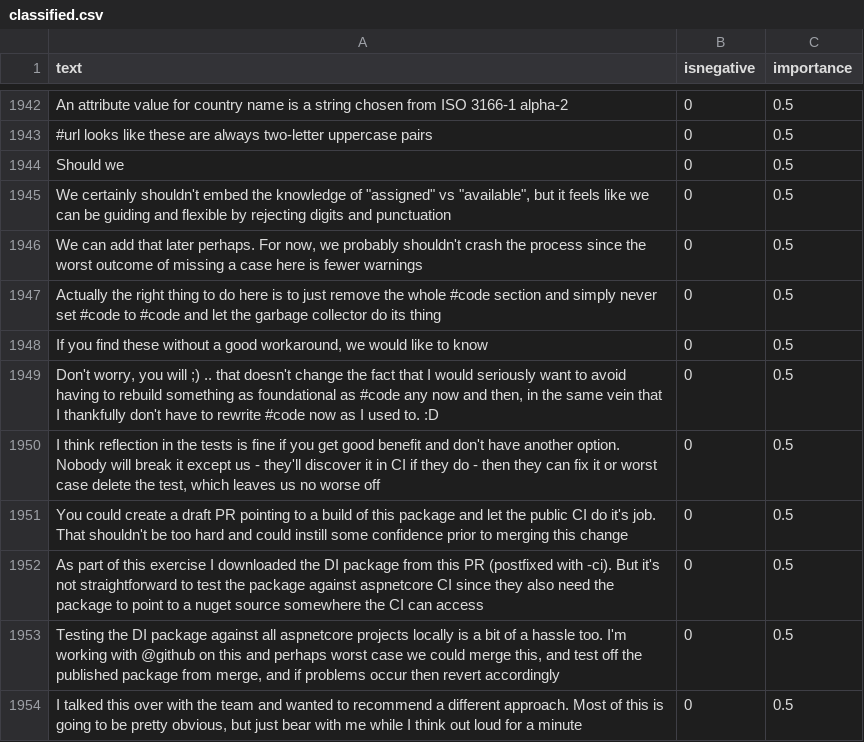
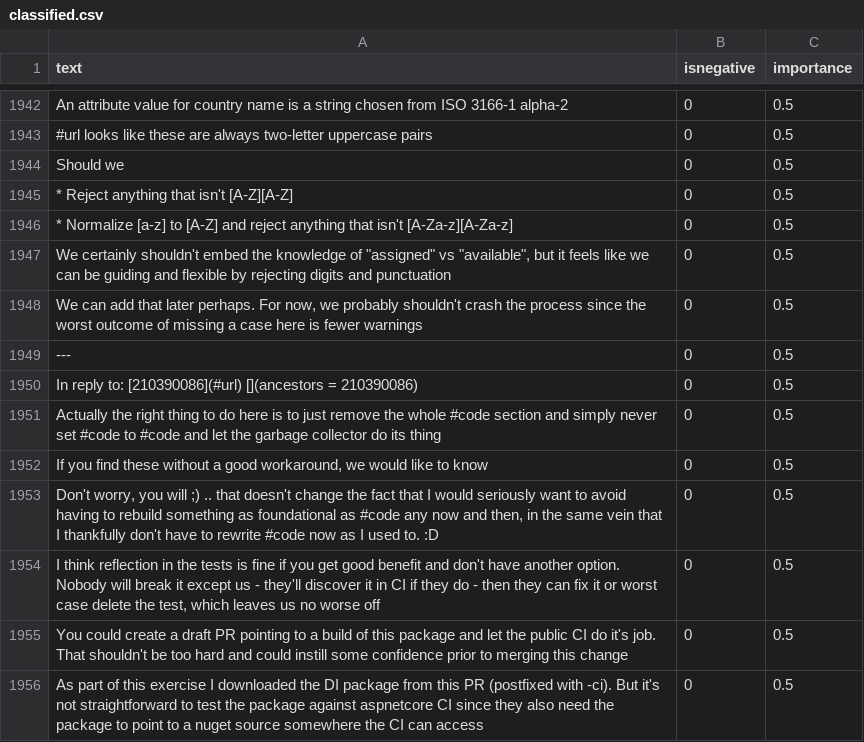
Before and after one commit to jonathanpeppers/inclusive-code-reviews-ml, a CSV file: comments/classified.csv, drawn as a sheet; only a part is shown, gaps mark what is left out; the shorter side is filled out with more unchanged rows; the diff names each change by its address in the sheet, - before the commit and + after, or states it on an @@ line.

Commit message:
Add back some comments

```diff
--- a/comments/classified.csv
+++ b/comments/classified.csv
+row 1945: * Reject anything that isn't [A-Z][A-Z] | 0 | 0.5
+row 1946: * Normalize [a-z] to [A-Z] and reject anything that isn't [A-Za-z][A-Za-z] | 0 | 0.5
+row 1949: --- | 0 | 0.5
+row 1950: In reply to: [210390086](#url) [](ancestors = 210390086) | 0 | 0.5
```
